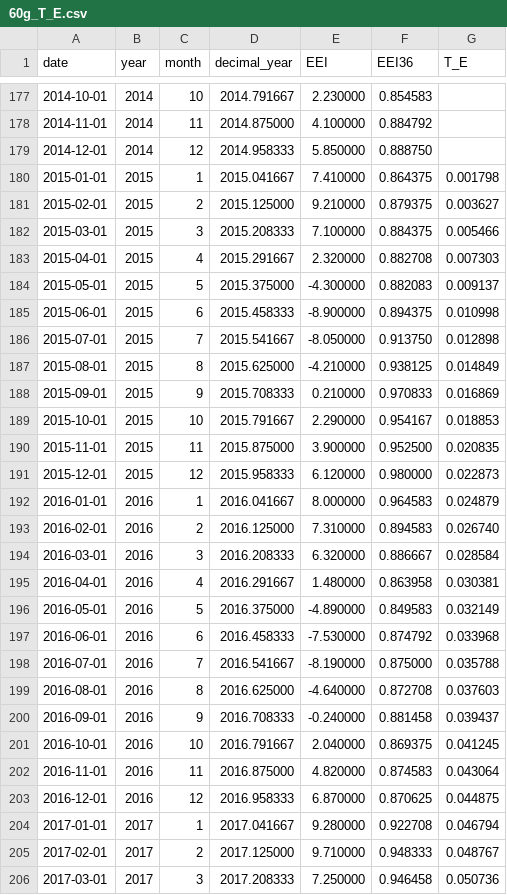
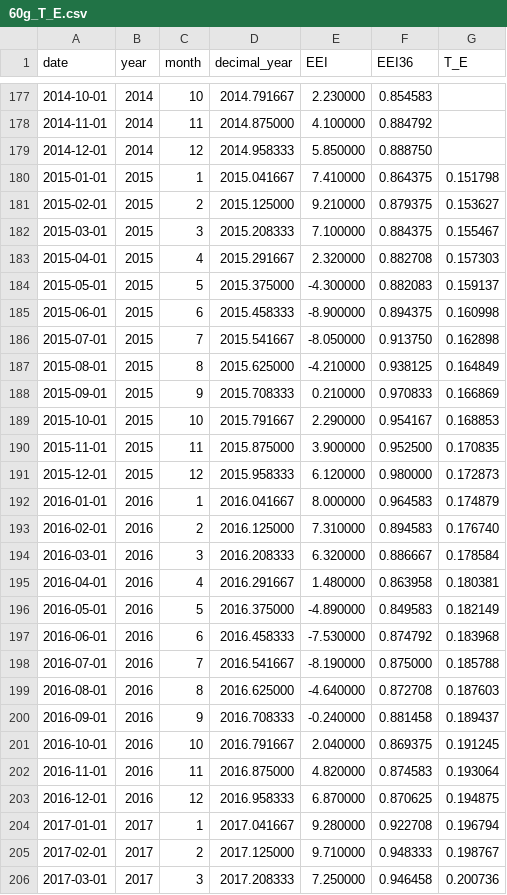
Before and after one commit to Boettcher1960/5_CO2_EEI_T, a CSV file: work/60g_T_E.csv, drawn as a sheet; only a part is shown, gaps mark what is left out; the diff covers the shown part only.

```diff
--- a/work/60g_T_E.csv
+++ b/work/60g_T_E.csv
@@ -179,28 +179,28 @@ date,year,month,decimal_year,EEI,EEI36,T_E
 2014-12-01,2014,12,2014.958333,5.850000,0.888750,
-2015-01-01,2015,1,2015.041667,7.410000,0.864375,0.001798
-2015-02-01,2015,2,2015.125000,9.210000,0.879375,0.003627
-2015-03-01,2015,3,2015.208333,7.100000,0.884375,0.005466
-2015-04-01,2015,4,2015.291667,2.320000,0.882708,0.007303
-2015-05-01,2015,5,2015.375000,-4.300000,0.882083,0.009137
-2015-06-01,2015,6,2015.458333,-8.900000,0.894375,0.010998
-2015-07-01,2015,7,2015.541667,-8.050000,0.913750,0.012898
-2015-08-01,2015,8,2015.625000,-4.210000,0.938125,0.014849
-2015-09-01,2015,9,2015.708333,0.210000,0.970833,0.016869
-2015-10-01,2015,10,2015.791667,2.290000,0.954167,0.018853
-2015-11-01,2015,11,2015.875000,3.900000,0.952500,0.020835
-2015-12-01,2015,12,2015.958333,6.120000,0.980000,0.022873
-2016-01-01,2016,1,2016.041667,8.000000,0.964583,0.024879
-2016-02-01,2016,2,2016.125000,7.310000,0.894583,0.026740
-2016-03-01,2016,3,2016.208333,6.320000,0.886667,0.028584
-2016-04-01,2016,4,2016.291667,1.480000,0.863958,0.030381
-2016-05-01,2016,5,2016.375000,-4.890000,0.849583,0.032149
-2016-06-01,2016,6,2016.458333,-7.530000,0.874792,0.033968
-2016-07-01,2016,7,2016.541667,-8.190000,0.875000,0.035788
-2016-08-01,2016,8,2016.625000,-4.640000,0.872708,0.037603
-2016-09-01,2016,9,2016.708333,-0.240000,0.881458,0.039437
-2016-10-01,2016,10,2016.791667,2.040000,0.869375,0.041245
-2016-11-01,2016,11,2016.875000,4.820000,0.874583,0.043064
-2016-12-01,2016,12,2016.958333,6.870000,0.870625,0.044875
-2017-01-01,2017,1,2017.041667,9.280000,0.922708,0.046794
-2017-02-01,2017,2,2017.125000,9.710000,0.948333,0.048767
-2017-03-01,2017,3,2017.208333,7.250000,0.946458,0.050736
+2015-01-01,2015,1,2015.041667,7.410000,0.864375,0.151798
+2015-02-01,2015,2,2015.125000,9.210000,0.879375,0.153627
+2015-03-01,2015,3,2015.208333,7.100000,0.884375,0.155467
+2015-04-01,2015,4,2015.291667,2.320000,0.882708,0.157303
+2015-05-01,2015,5,2015.375000,-4.300000,0.882083,0.159137
+2015-06-01,2015,6,2015.458333,-8.900000,0.894375,0.160998
+2015-07-01,2015,7,2015.541667,-8.050000,0.913750,0.162898
+2015-08-01,2015,8,2015.625000,-4.210000,0.938125,0.164849
+2015-09-01,2015,9,2015.708333,0.210000,0.970833,0.166869
+2015-10-01,2015,10,2015.791667,2.290000,0.954167,0.168853
+2015-11-01,2015,11,2015.875000,3.900000,0.952500,0.170835
+2015-12-01,2015,12,2015.958333,6.120000,0.980000,0.172873
+2016-01-01,2016,1,2016.041667,8.000000,0.964583,0.174879
+2016-02-01,2016,2,2016.125000,7.310000,0.894583,0.176740
+2016-03-01,2016,3,2016.208333,6.320000,0.886667,0.178584
+2016-04-01,2016,4,2016.291667,1.480000,0.863958,0.180381
+2016-05-01,2016,5,2016.375000,-4.890000,0.849583,0.182149
+2016-06-01,2016,6,2016.458333,-7.530000,0.874792,0.183968
+2016-07-01,2016,7,2016.541667,-8.190000,0.875000,0.185788
+2016-08-01,2016,8,2016.625000,-4.640000,0.872708,0.187603
+2016-09-01,2016,9,2016.708333,-0.240000,0.881458,0.189437
+2016-10-01,2016,10,2016.791667,2.040000,0.869375,0.191245
+2016-11-01,2016,11,2016.875000,4.820000,0.874583,0.193064
+2016-12-01,2016,12,2016.958333,6.870000,0.870625,0.194875
+2017-01-01,2017,1,2017.041667,9.280000,0.922708,0.196794
+2017-02-01,2017,2,2017.125000,9.710000,0.948333,0.198767
+2017-03-01,2017,3,2017.208333,7.250000,0.946458,0.200736
```
Also changed, not shown: 113 edited cells elsewhere in this file, 4 other files.
